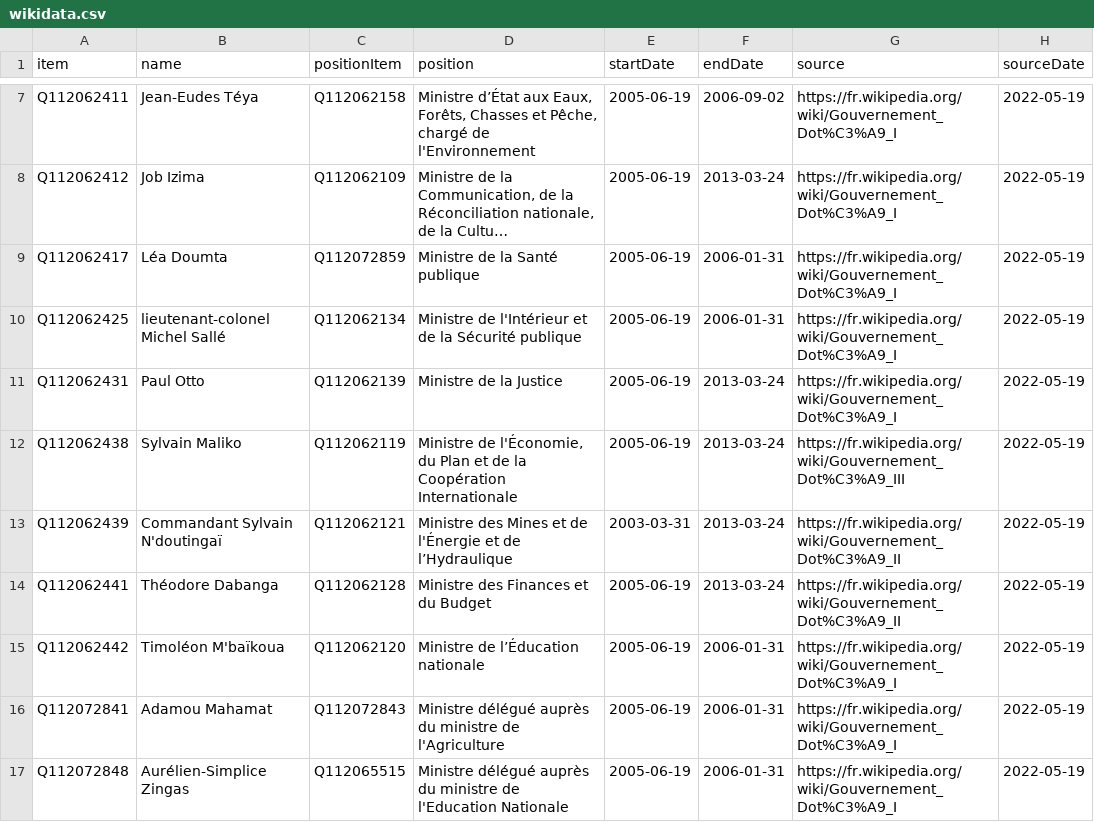
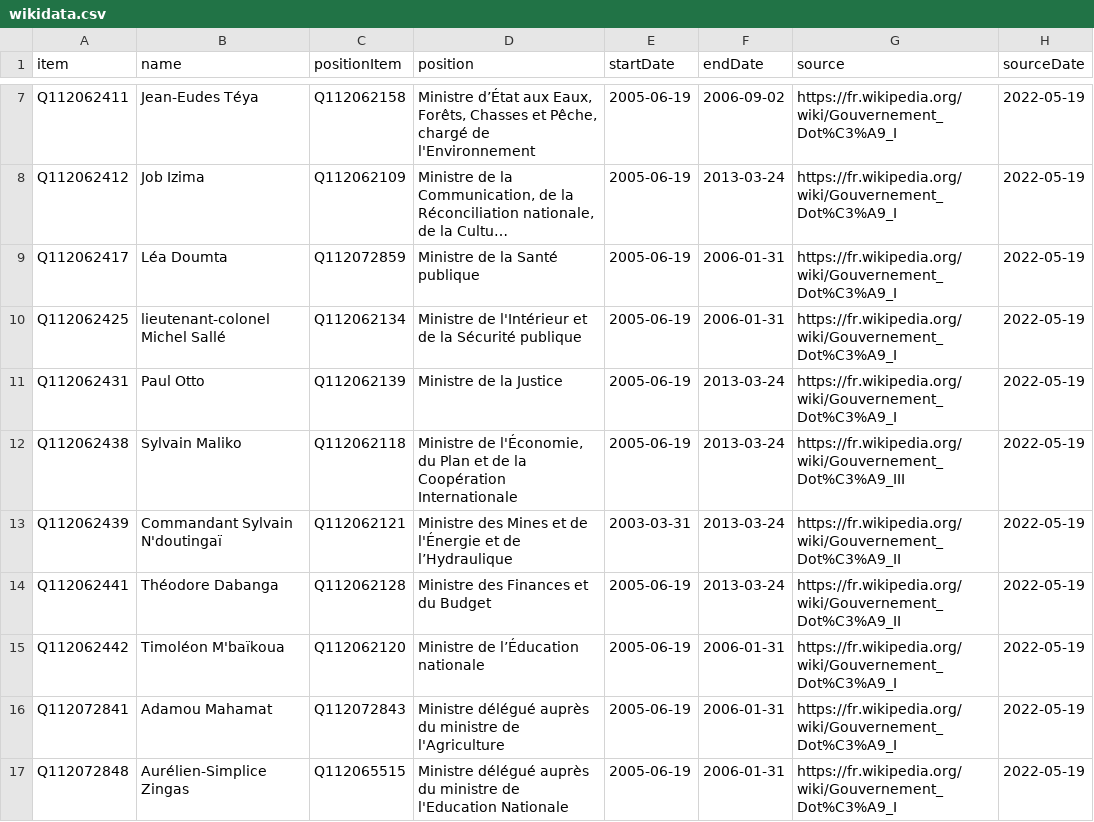
Before and after one commit to every-politician-scrapers/central-african-republic, a CSV file: sources/dote-1/wikidata.csv, drawn as a sheet; only a part is shown, gaps mark what is left out; long unchanged cells end in …; the diff names each change by its address in the sheet, - before the commit and + after, or states it on an @@ line.

Commit message:
Compare external sources to Wikidata

```diff
--- a/sources/dote-1/wikidata.csv
+++ b/sources/dote-1/wikidata.csv
-C12 (positionItem): Q112062119
+C12 (positionItem): Q112062118
```
Also changed, not shown: sources/dote-2/wikidata.csv, sources/dote-3/wikidata.csv, 7 other files.
